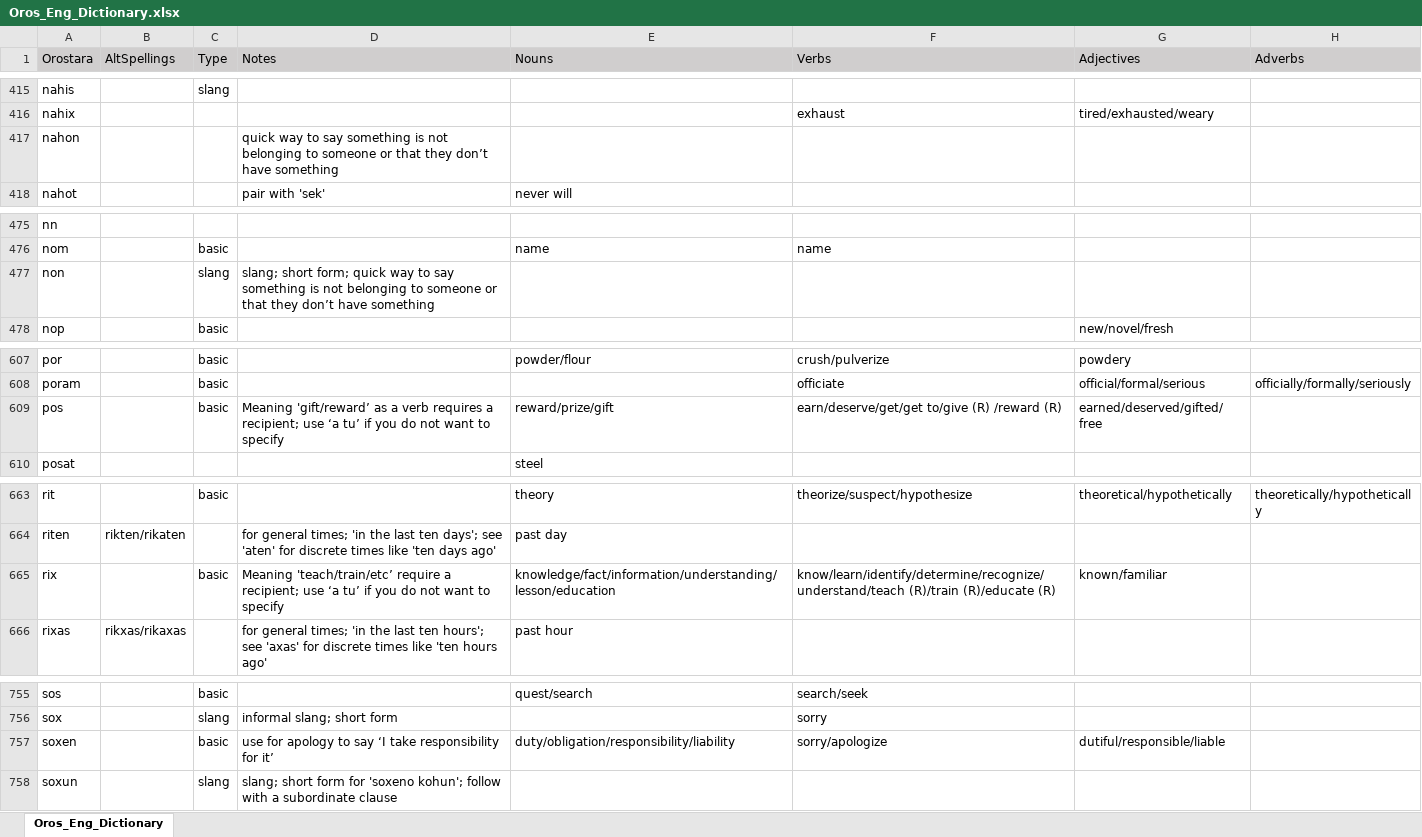
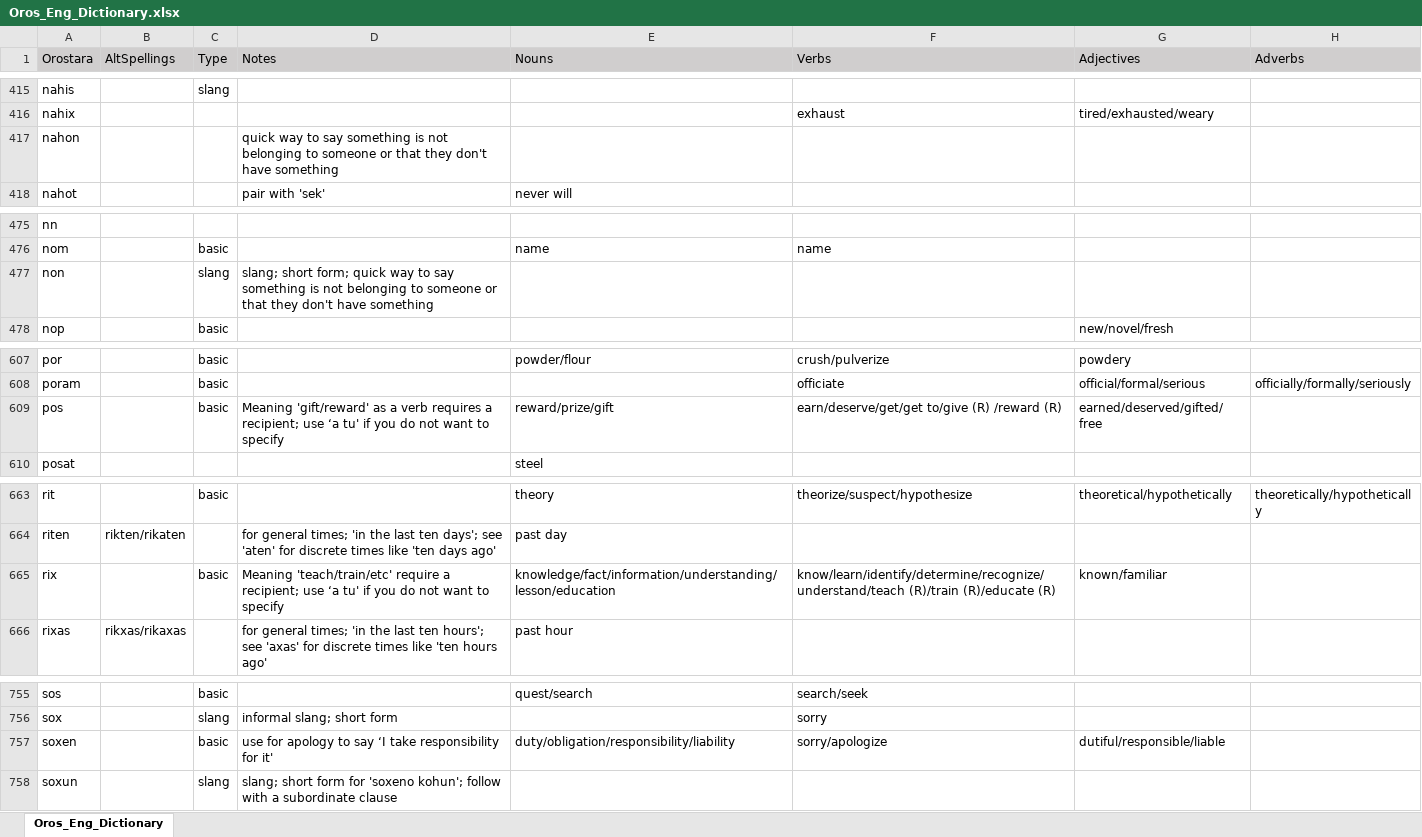
Before and after one commit to orostara/Orostara-Dictionary, an Excel workbook: files/Oros_Eng_Dictionary.xlsx, sheet Oros_Eng_Dictionary, drawn as a sheet; only a part is shown, gaps mark what is left out; values as stored, in another font and other column widths than the file's, no borders; table styles not drawn; the diff covers the shown part only; the diff names each change by its address in the sheet, - before the commit and + after, or states it on an @@ line.

```diff
--- a/files/Oros_Eng_Dictionary.xlsx (sheet Oros_Eng_Dictionary)
+++ b/files/Oros_Eng_Dictionary.xlsx (sheet Oros_Eng_Dictionary)
-D417 (Notes): …that they don’t have something
+D417 (Notes): …that they don't have something
-D477 (Notes): …that they don’t have something
+D477 (Notes): …that they don't have something
-D609 (Notes): Meaning 'gift/reward’ as a verb requires a recipient; use ‘a tu’ if you…
+D609 (Notes): Meaning 'gift/reward' as a verb requires a recipient; use ‘a tu' if you…
-D665 (Notes): Meaning 'teach/train/etc’ require a recipient; use ‘a tu’ if you…
+D665 (Notes): Meaning 'teach/train/etc' require a recipient; use ‘a tu' if you…
-D757 (Notes): …responsibility for it’
+D757 (Notes): …responsibility for it'
```
Also changed, not shown: 15 edited cells elsewhere in this sheet, 1 other file.
